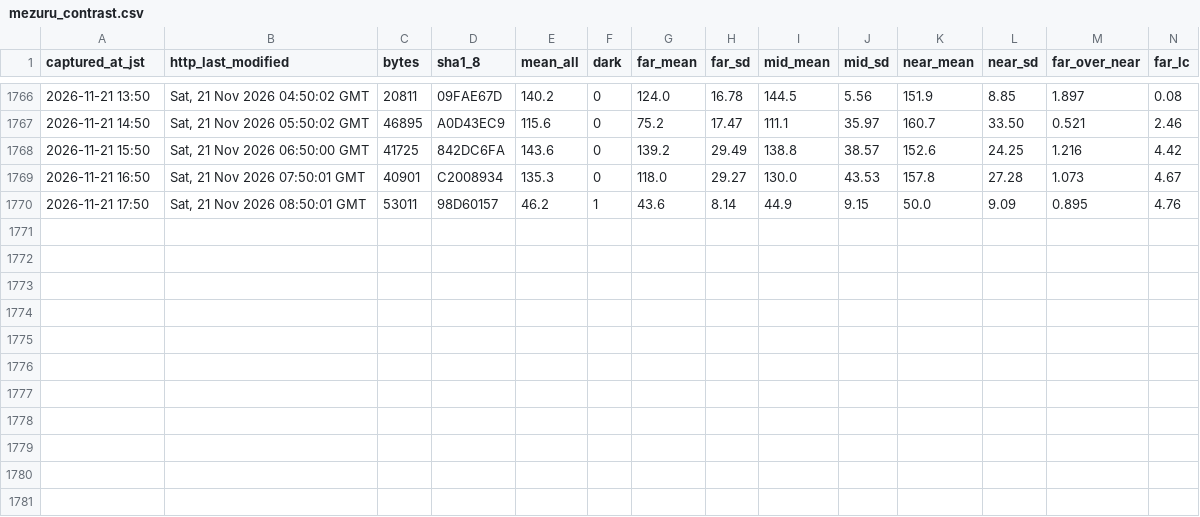
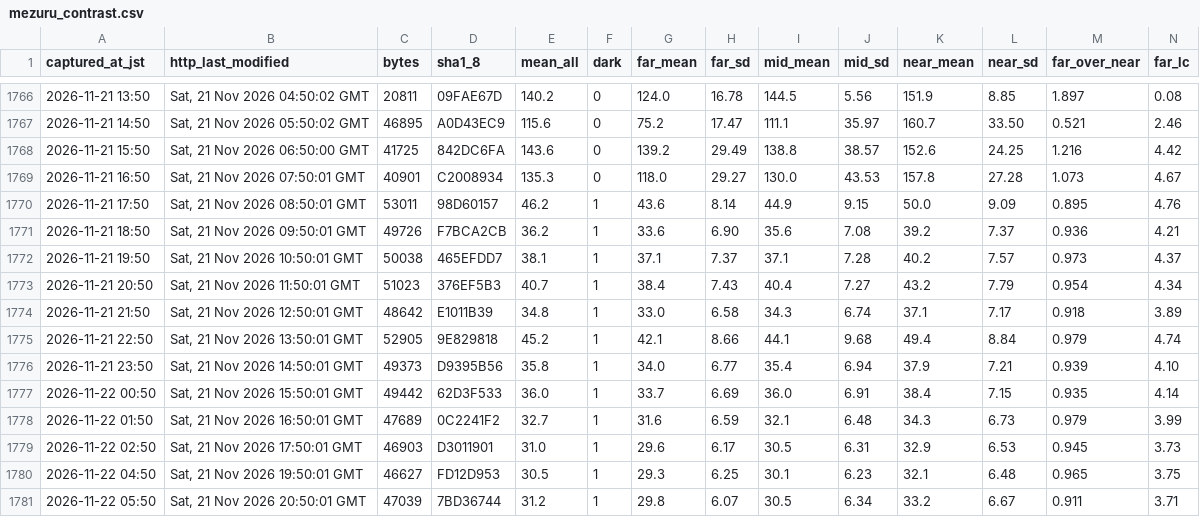
Before and after one commit to t-fukuda-ux/karstweather, a CSV file: camera/mezuru_contrast.csv, drawn as a sheet; only a part is shown, gaps mark what is left out; rows hold the shown columns only; the diff names each change by its address in the sheet, - before the commit and + after, or states it on an @@ line.

```diff
--- a/camera/mezuru_contrast.csv
+++ b/camera/mezuru_contrast.csv
+row 1771: 2026-11-21 18:50 | Sat, 21 Nov 2026 09:50:01 GMT | 49726 | F7BCA2CB | 36.2 | 1 | 33.6 | 6.90 | 35.6 | 7.08 | 39.2 | 7.37 | 0.936 | 4.21
+row 1772: 2026-11-21 19:50 | Sat, 21 Nov 2026 10:50:01 GMT | 50038 | 465EFDD7 | 38.1 | 1 | 37.1 | 7.37 | 37.1 | 7.28 | 40.2 | 7.57 | 0.973 | 4.37
+row 1773: 2026-11-21 20:50 | Sat, 21 Nov 2026 11:50:01 GMT | 51023 | 376EF5B3 | 40.7 | 1 | 38.4 | 7.43 | 40.4 | 7.27 | 43.2 | 7.79 | 0.954 | 4.34
+row 1774: 2026-11-21 21:50 | Sat, 21 Nov 2026 12:50:01 GMT | 48642 | E1011B39 | 34.8 | 1 | 33.0 | 6.58 | 34.3 | 6.74 | 37.1 | 7.17 | 0.918 | 3.89
+row 1775: 2026-11-21 22:50 | Sat, 21 Nov 2026 13:50:01 GMT | 52905 | 9E829818 | 45.2 | 1 | 42.1 | 8.66 | 44.1 | 9.68 | 49.4 | 8.84 | 0.979 | 4.74
+row 1776: 2026-11-21 23:50 | Sat, 21 Nov 2026 14:50:01 GMT | 49373 | D9395B56 | 35.8 | 1 | 34.0 | 6.77 | 35.4 | 6.94 | 37.9 | 7.21 | 0.939 | 4.10
+row 1777: 2026-11-22 00:50 | Sat, 21 Nov 2026 15:50:01 GMT | 49442 | 62D3F533 | 36.0 | 1 | 33.7 | 6.69 | 36.0 | 6.91 | 38.4 | 7.15 | 0.935 | 4.14
+row 1778: 2026-11-22 01:50 | Sat, 21 Nov 2026 16:50:01 GMT | 47689 | 0C2241F2 | 32.7 | 1 | 31.6 | 6.59 | 32.1 | 6.48 | 34.3 | 6.73 | 0.979 | 3.99
+row 1779: 2026-11-22 02:50 | Sat, 21 Nov 2026 17:50:01 GMT | 46903 | D3011901 | 31.0 | 1 | 29.6 | 6.17 | 30.5 | 6.31 | 32.9 | 6.53 | 0.945 | 3.73
+row 1780: 2026-11-22 04:50 | Sat, 21 Nov 2026 19:50:01 GMT | 46627 | FD12D953 | 30.5 | 1 | 29.3 | 6.25 | 30.1 | 6.23 | 32.1 | 6.48 | 0.965 | 3.75
+row 1781: 2026-11-22 05:50 | Sat, 21 Nov 2026 20:50:01 GMT | 47039 | 7BD36744 | 31.2 | 1 | 29.8 | 6.07 | 30.5 | 6.34 | 33.2 | 6.67 | 0.911 | 3.71
```
Also changed, not shown: camera/fog_forecast.csv.
